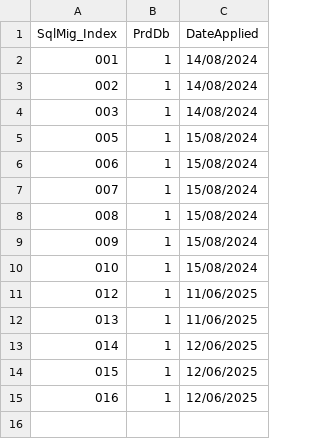
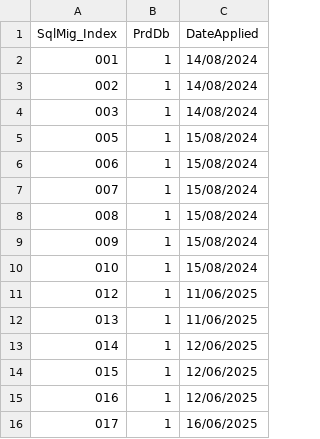
Before and after one commit to CheckMadeLtd/CheckMade, a CSV file: Src/CheckMade.DevOps/scripts/sql/seeding/sql_real_seeding_tracker.csv, drawn as a sheet; the diff names each change by its address in the sheet, - before the commit and + after, or states it on an @@ line.

Commit message:
update sql tracker

```diff
--- a/Src/CheckMade.DevOps/scripts/sql/seeding/sql_real_seeding_tracker.csv
+++ b/Src/CheckMade.DevOps/scripts/sql/seeding/sql_real_seeding_tracker.csv
+row 16: 017 | 1 | 16/06/2025
```
